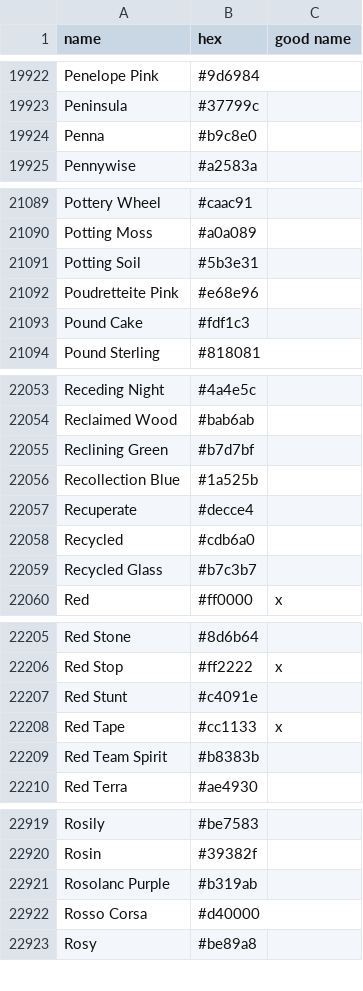
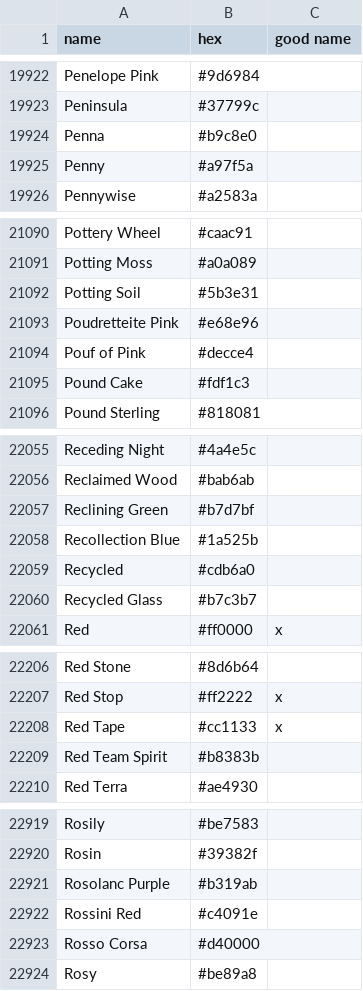
Before and after one commit to LiOS-org/LiOS-Colors, a CSV file: src/colornames.csv, drawn as a sheet; only a part is shown, gaps mark what is left out; the diff covers the shown part only.

```diff
--- a/src/colornames.csv
+++ b/src/colornames.csv
@@ -19924,2 +19924,3 @@ Peninsula,#37799c,
 Penna,#b9c8e0,
+Penny,#a97f5a,
 Pennywise,#a2583a,
@@ -21092,2 +21093,3 @@ Potting Soil,#5b3e31,
 Poudretteite Pink,#e68e96,
+Pouf of Pink,#decce4,
 Pound Cake,#fdf1c3,
@@ -22056,3 +22058,2 @@ Reclining Green,#b7d7bf,
 Recollection Blue,#1a525b,
-Recuperate,#decce4,
 Recycled,#cdb6a0,
@@ -22206,3 +22207,2 @@ Red Stone,#8d6b64,
 Red Stop,#ff2222,x
-Red Stunt,#c4091e,
 Red Tape,#cc1133,x
@@ -22921,2 +22921,3 @@ Rosin,#39382f,
 Rosolanc Purple,#b319ab,
+Rossini Red,#c4091e,
 Rosso Corsa,#d40000,
```
Also changed, not shown: 5 added rows, 4 removed rows and 5 edited cells elsewhere in this file.
